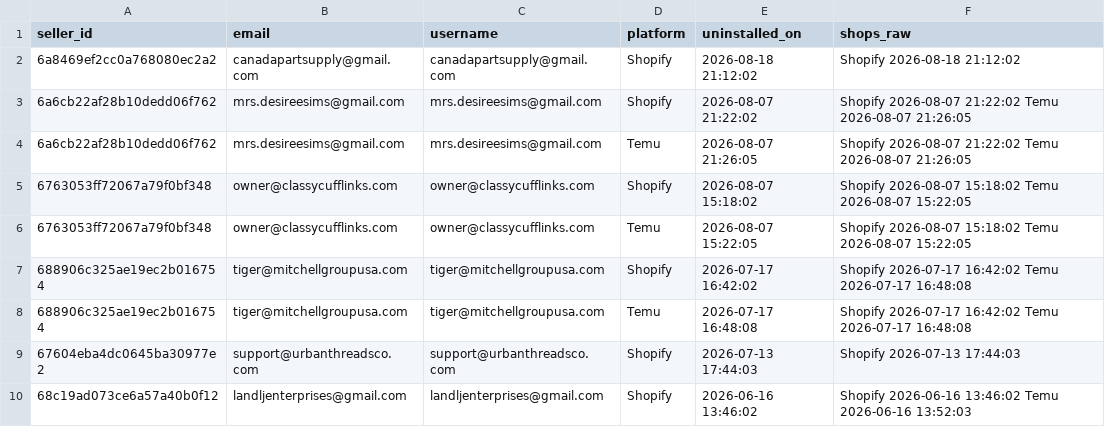
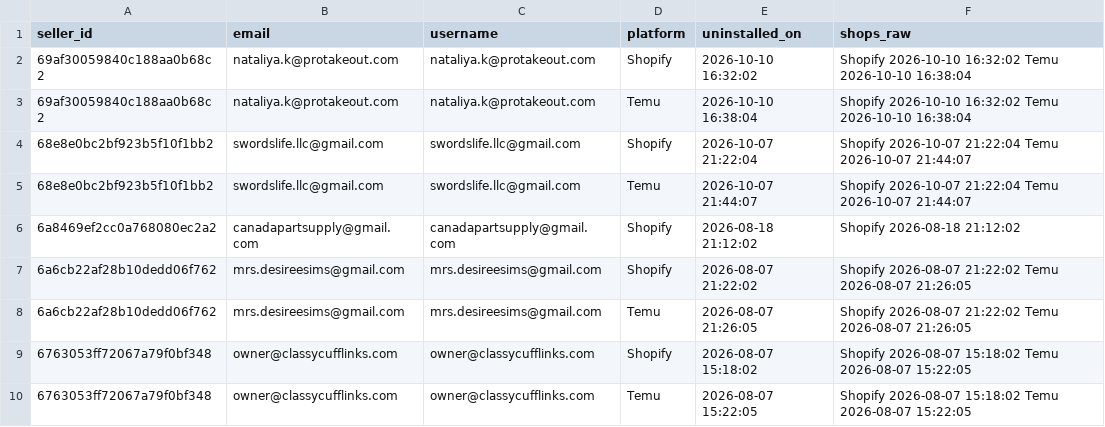
Before and after one commit to hsrivastava-ced/chap-seller-tracker, a CSV file: results/latest/shopify_temu_uninstalls.csv, drawn as a sheet; only a part is shown; the shorter side is filled out with more unchanged rows.

Commit message:
chore(data): scrape 2026-10-27_12-31-37Z

```diff
--- a/results/latest/shopify_temu_uninstalls.csv
+++ b/results/latest/shopify_temu_uninstalls.csv
@@ -1,2 +1,6 @@
 seller_id,email,username,platform,uninstalled_on,shops_raw
+69af30059840c188aa0b68c2,nataliya.k@protakeout.com,nataliya.k@protakeout.com,Shopify,2026-10-10 16:32:02,Shopify 2026-10-10 16:32:02 Temu 2026-10-10 16:38:04
+69af30059840c188aa0b68c2,nataliya.k@protakeout.com,nataliya.k@protakeout.com,Temu,2026-10-10 16:38:04,Shopify 2026-10-10 16:32:02 Temu 2026-10-10 16:38:04
+68e8e0bc2bf923b5f10f1bb2,swordslife.llc@gmail.com,swordslife.llc@gmail.com,Shopify,2026-10-07 21:22:04,Shopify 2026-10-07 21:22:04 Temu 2026-10-07 21:44:07
+68e8e0bc2bf923b5f10f1bb2,swordslife.llc@gmail.com,swordslife.llc@gmail.com,Temu,2026-10-07 21:44:07,Shopify 2026-10-07 21:22:04 Temu 2026-10-07 21:44:07
 6a8469ef2cc0a768080ec2a2,canadapartsupply@gmail.com,canadapartsupply@gmail.com,Shopify,2026-08-18 21:12:02,Shopify 2026-08-18 21:12:02
```
Also changed, not shown: results/latest/shopify_temu.csv, 6 other files.
